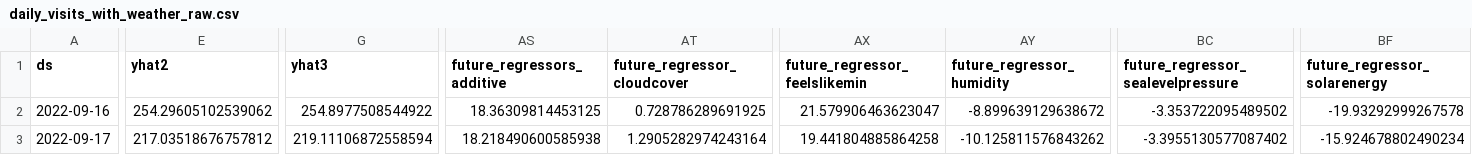
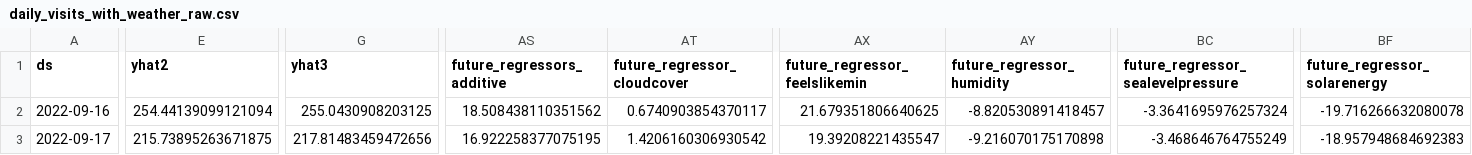
Before and after one commit to drdevinhopkins/hourly-report-neuralprophet, a CSV file: forecasts/daily_visits_with_weather_raw.csv, drawn as a sheet; only a part is shown, gaps mark what is left out; the diff covers the shown part only; the diff names each change by its address in the sheet, - before the commit and + after, or states it on an @@ line.

```diff
--- a/forecasts/daily_visits_with_weather_raw.csv
+++ b/forecasts/daily_visits_with_weather_raw.csv
-E2 (yhat2): 254.29605102539062
+E2 (yhat2): 254.44139099121094
-G2 (yhat3): 254.8977508544922
+G2 (yhat3): 255.0430908203125
-AS2 (future_regressors_additive): 18.36309814453125
+AS2 (future_regressors_additive): 18.508438110351562
-AT2 (future_regressor_cloudcover): 0.728786289691925
+AT2 (future_regressor_cloudcover): 0.6740903854370117
-AX2 (future_regressor_feelslikemin): 21.579906463623047
+AX2 (future_regressor_feelslikemin): 21.679351806640625
-AY2 (future_regressor_humidity): -8.899639129638672
+AY2 (future_regressor_humidity): -8.820530891418457
-BC2: -3.353722095489502
+BC2: -3.3641695976257324
-BF2 (future_regressor_solarenergy): -19.93292999267578
+BF2 (future_regressor_solarenergy): -19.716266632080078
-E3 (yhat2): 217.03518676757812
+E3 (yhat2): 215.73895263671875
-G3 (yhat3): 219.11106872558594
+G3 (yhat3): 217.81483459472656
-AS3 (future_regressors_additive): 18.218490600585938
+AS3 (future_regressors_additive): 16.922258377075195
-AT3 (future_regressor_cloudcover): 1.2905282974243164
+AT3 (future_regressor_cloudcover): 1.4206160306930542
-AX3 (future_regressor_feelslikemin): 19.441804885864258
+AX3 (future_regressor_feelslikemin): 19.39208221435547
-AY3 (future_regressor_humidity): -10.125811576843262
+AY3 (future_regressor_humidity): -9.216070175170898
-BC3: -3.3955130577087402
+BC3: -3.468646764755249
-BF3 (future_regressor_solarenergy): -15.924678802490234
+BF3 (future_regressor_solarenergy): -18.957948684692383
```
Also changed, not shown: 128 edited cells elsewhere in this file, forecasts/daily_visits_with_weather.csv, forecasts/inflow_with_weather.csv, 8 other files.
